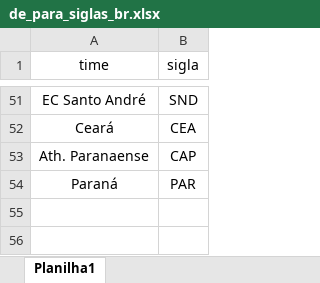
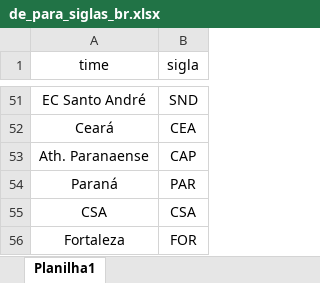
Before and after one commit to rafaelgasp/sofa_score, an Excel workbook: de_para_siglas_br.xlsx, sheet Planilha1, drawn as a sheet; only a part is shown, gaps mark what is left out; values as stored, in another font and other column widths than the file's, no borders; the diff names each change by its address in the sheet, - before the commit and + after, or states it on an @@ line.

```diff
--- a/de_para_siglas_br.xlsx (sheet Planilha1)
+++ b/de_para_siglas_br.xlsx (sheet Planilha1)
+row 55: CSA | CSA
+row 56: Fortaleza | FOR
```
Also changed, not shown: 41 other files.
